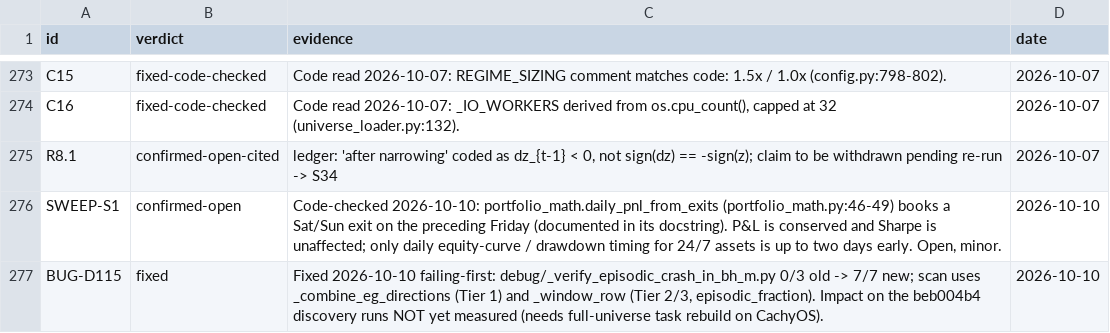
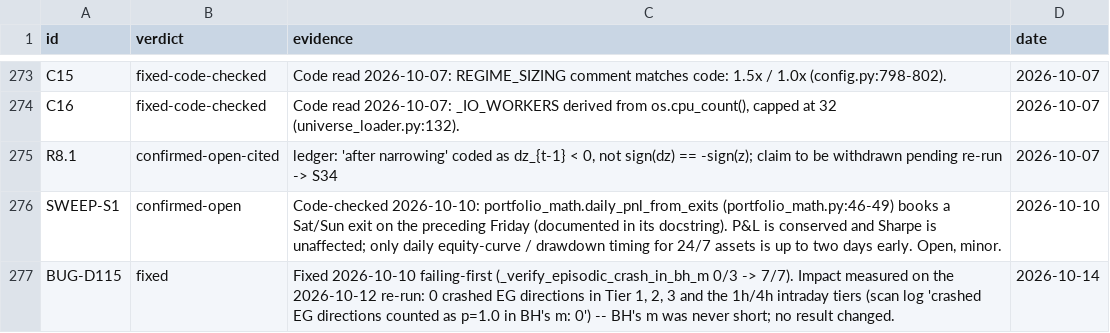
Before and after one commit to rossw811/CAMARF, a CSV file: docs/bug_recheck/manual_verdicts.csv, drawn as a sheet; only a part is shown, gaps mark what is left out.

```diff
--- a/docs/bug_recheck/manual_verdicts.csv
+++ b/docs/bug_recheck/manual_verdicts.csv
@@ -276,2 +276,2 @@ R8.1,confirmed-open-cited,"ledger: 'after narrowing' coded as dz_{t-1} < 0, not
 SWEEP-S1,confirmed-open,"Code-checked 2026-10-10: portfolio_math.daily_pnl_from_exits (portfolio_math.py:46-49) books a Sat/Sun exit on the preceding Friday (documented in its docstring). P&L is conserved and Sharpe is unaffected; only daily equity-curve / drawdown timing for 24/7 assets is up to two days early. Open, minor.",2026-10-10
-BUG-D115,fixed,"Fixed 2026-10-10 failing-first: debug/_verify_episodic_crash_in_bh_m.py 0/3 old -> 7/7 new; scan uses _combine_eg_directions (Tier 1) and _window_row (Tier 2/3, episodic_fraction). Impact on the beb004b4 discovery runs NOT yet measured (needs full-universe task rebuild on CachyOS).",2026-10-10
+BUG-D115,fixed,"Fixed 2026-10-10 failing-first (_verify_episodic_crash_in_bh_m 0/3 -> 7/7). Impact measured on the 2026-10-12 re-run: 0 crashed EG directions in Tier 1, 2, 3 and the 1h/4h intraday tiers (scan log 'crashed EG directions counted as p=1.0 in BH's m: 0') -- BH's m was never short; no result changed.",2026-10-14
```
Also changed, not shown: 1 other file.
